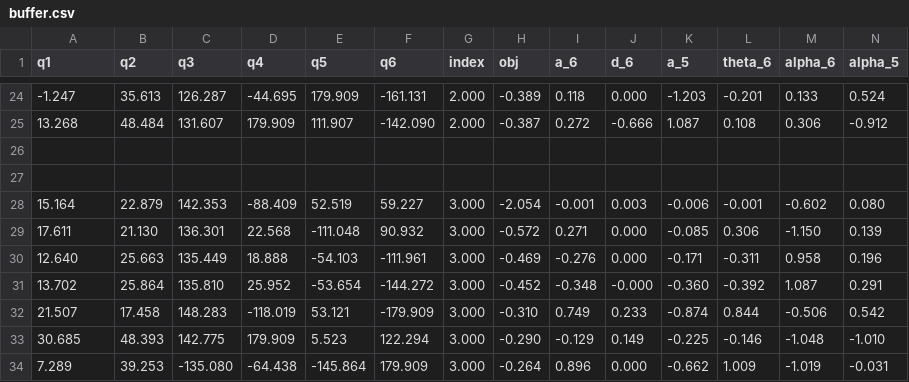
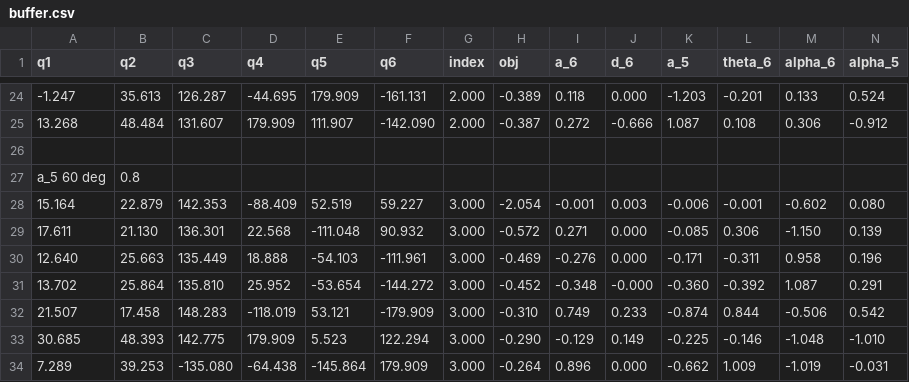
Before and after one commit to Flrxx/calibration_sim, a CSV file: datasets/ARM95/wire/buffer.csv, drawn as a sheet; only a part is shown, gaps mark what is left out; rows hold the shown columns only; the diff names each change by its address in the sheet, - before the commit and + after, or states it on an @@ line.

```diff
--- a/datasets/ARM95/wire/buffer.csv
+++ b/datasets/ARM95/wire/buffer.csv
-row 27: (empty)
+row 27: a_5 60 deg | 0.8
```
Also changed, not shown: datasets/ARM95/wire/contribution_dataset.csv, datasets/ARM95/wire/positive_contributions.csv, 2 other files.
